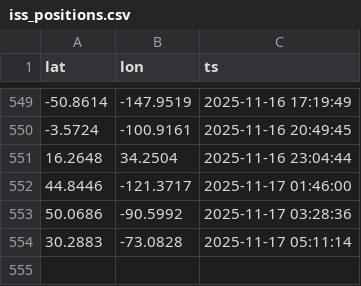
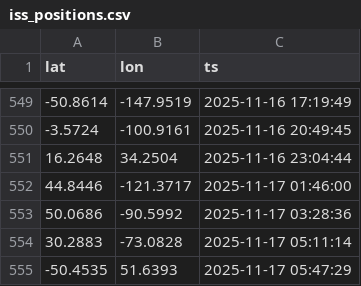
Before and after one commit to dzweben/ISS-Map-Building-Python, a CSV file: iss_positions.csv, drawn as a sheet; only a part is shown, gaps mark what is left out.

```diff
--- a/iss_positions.csv
+++ b/iss_positions.csv
@@ -554 +554,2 @@ lat,lon,ts
 30.2883,-73.0828,2025-11-17 05:11:14
+-50.4535,51.6393,2025-11-17 05:47:29
```
Also changed, not shown: 1 other file.
